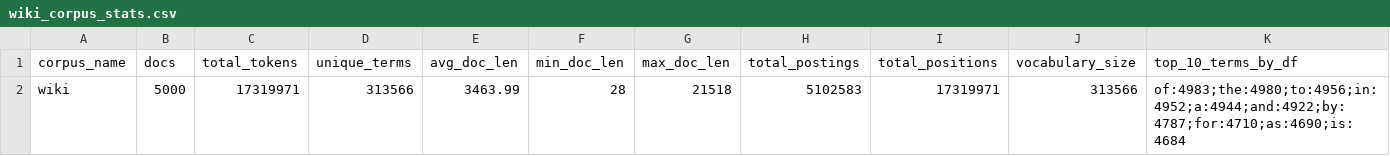
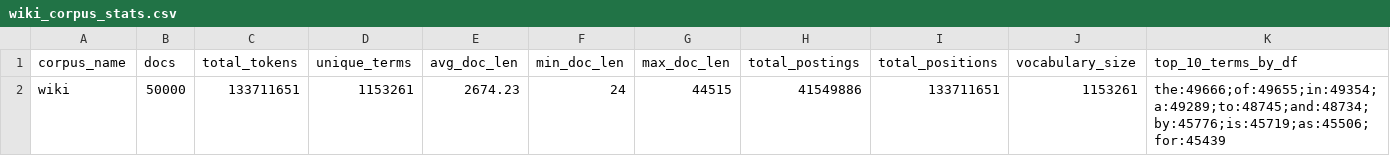
Before and after one commit to ElinkaD/algorithms_ITMO, a CSV file: reports/hw5/results/wiki_corpus_stats.csv, drawn as a sheet; only a part is shown; removed rows and columns are numbered as before the commit, all else as after; rows hold the shown columns only; the diff names each change by its address in the sheet, - before the commit and + after, or states it on an @@ line.

```diff
--- a/reports/hw5/results/wiki_corpus_stats.csv
+++ b/reports/hw5/results/wiki_corpus_stats.csv
-row 2: wiki | 5000 | 17319971 | 313566 | 3463.99 | 28 | 21518 | 5102583 | 17319971 | 313566 | of:4983;the:4980;to:4956;in:4952;a:4944;and:4922;by:4787;for:4710;as:4690;is:4684
+row 2: wiki | 50000 | 133711651 | 1153261 | 2674.23 | 24 | 44515 | 41549886 | 133711651 | 1153261 | the:49666;of:49655;in:49354;a:49289;to:48745;and:48734;by:45776;is:45719;as:45506;for:45439
```
Also changed, not shown: reports/hw5/results/wiki_build_stats.csv, reports/hw5/results/wiki_compression_stats.csv, 35 other files.
